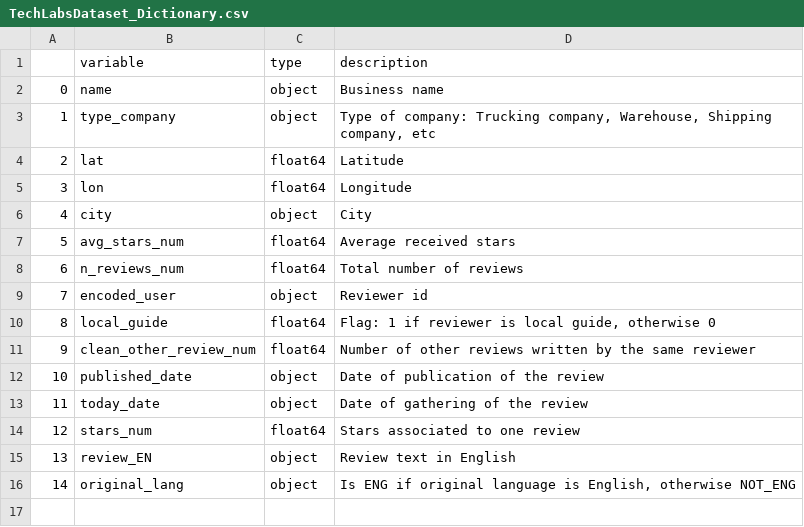
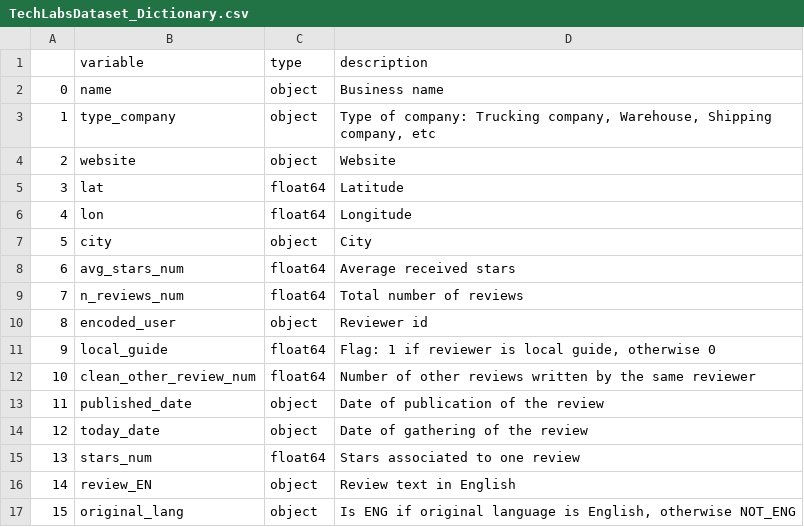
Before and after one commit to GSSaac/TOMlogistics, a CSV file: Data/TechLabsDataset_Dictionary.csv, drawn as a sheet; addresses are those after the commit; the diff names each change by its address in the sheet, - before the commit and + after, or states it on an @@ line.

Commit message:
add website columns to the dataset

```diff
--- a/Data/TechLabsDataset_Dictionary.csv
+++ b/Data/TechLabsDataset_Dictionary.csv
+row 4: 2 | website | object | Website
@@ column A renumbered from row 5 down @@
```
Also changed, not shown: 7 other files.
